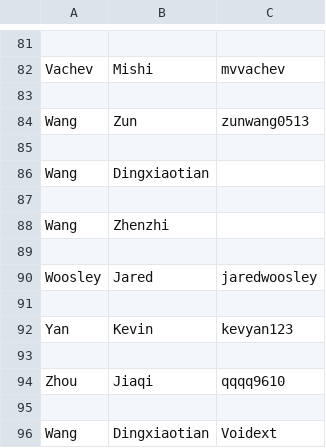
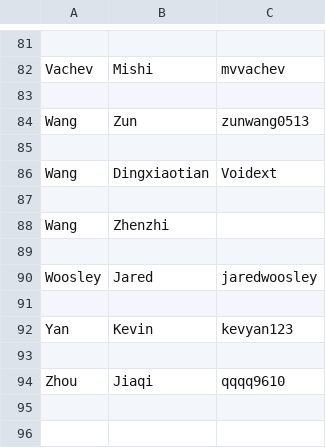
Before and after one commit to UCDBIS180L/gh-usernames, a CSV file: 2020_Roster.csv, drawn as a sheet; only a part is shown, gaps mark what is left out.

Commit message:
Update 2020_Roster.csv
remove extra entry for Voidext

```diff
--- a/2020_Roster.csv
+++ b/2020_Roster.csv
@@ -85,3 +85,3 @@ Wang,Zun,zunwang0513
 ,,
-Wang,Dingxiaotian,
+Wang,Dingxiaotian,Voidext
 ,,
@@ -94,3 +94 @@ Yan,Kevin,kevyan123
 Zhou,Jiaqi,qqqq9610
-,,
-Wang,Dingxiaotian,Voidext
```
